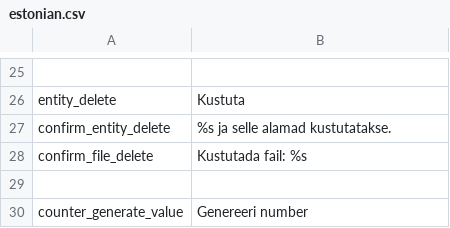
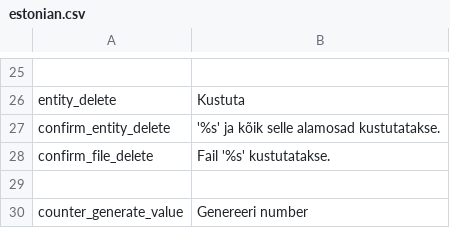
Before and after one commit to entu/entu, a CSV file: translations/estonian.csv, drawn as a sheet; only a part is shown, gaps mark what is left out; the diff names each change by its address in the sheet, - before the commit and + after, or states it on an @@ line.

```diff
--- a/translations/estonian.csv
+++ b/translations/estonian.csv
-B27: %s ja selle alamad kustutatakse.
+B27: '%s' ja kõik selle alamosad kustutatakse.
-B28: Kustutada fail: %s
+B28: Fail '%s' kustutatakse.
```
Also changed, not shown: translations/english.csv, 3 other files.
